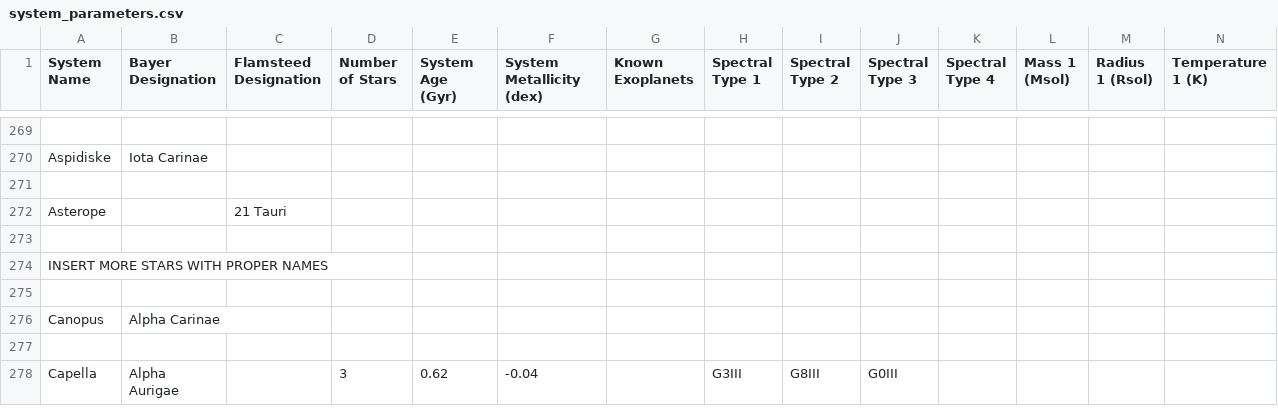
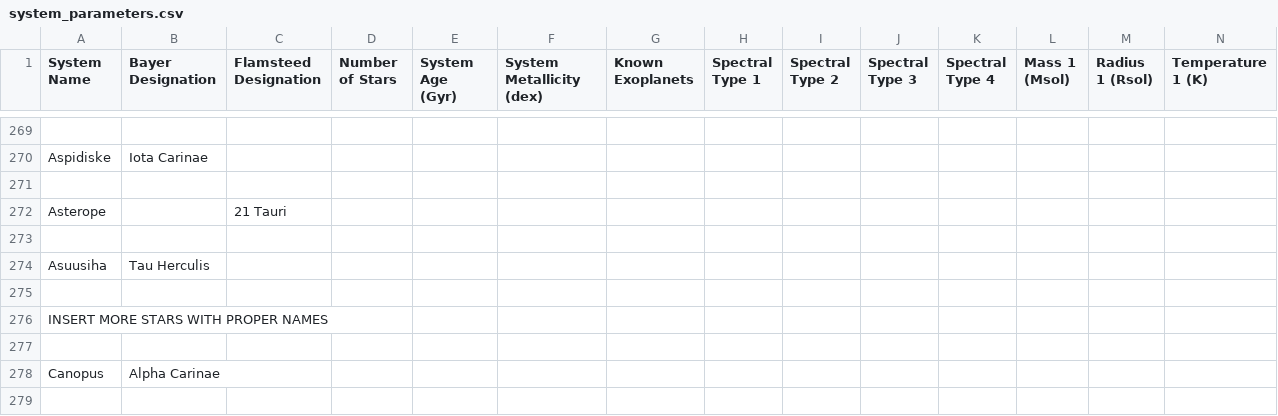
Before and after one commit to tcdoggett/gaia, a CSV file: src/planetary_system_data/system_parameters.csv, drawn as a sheet; only a part is shown, gaps mark what is left out; the shorter side is filled out with more unchanged rows; rows hold the shown columns only; the diff names each change by its address in the sheet, - before the commit and + after, or states it on an @@ line.

Commit message:
Update system_parameters.csv

```diff
--- a/src/planetary_system_data/system_parameters.csv
+++ b/src/planetary_system_data/system_parameters.csv
+row 274: Asuusiha | Tau Herculis
+row 275: (empty)
```
